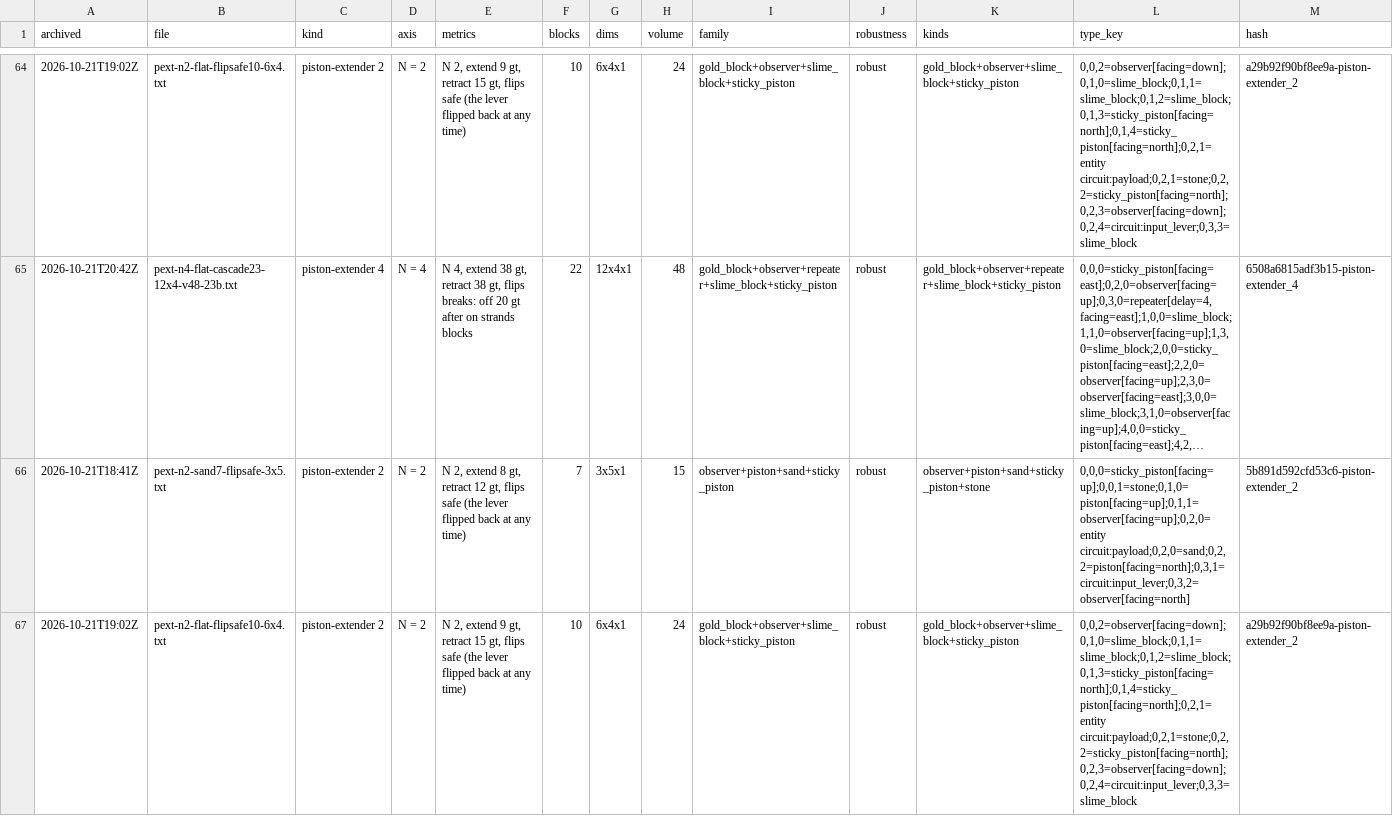
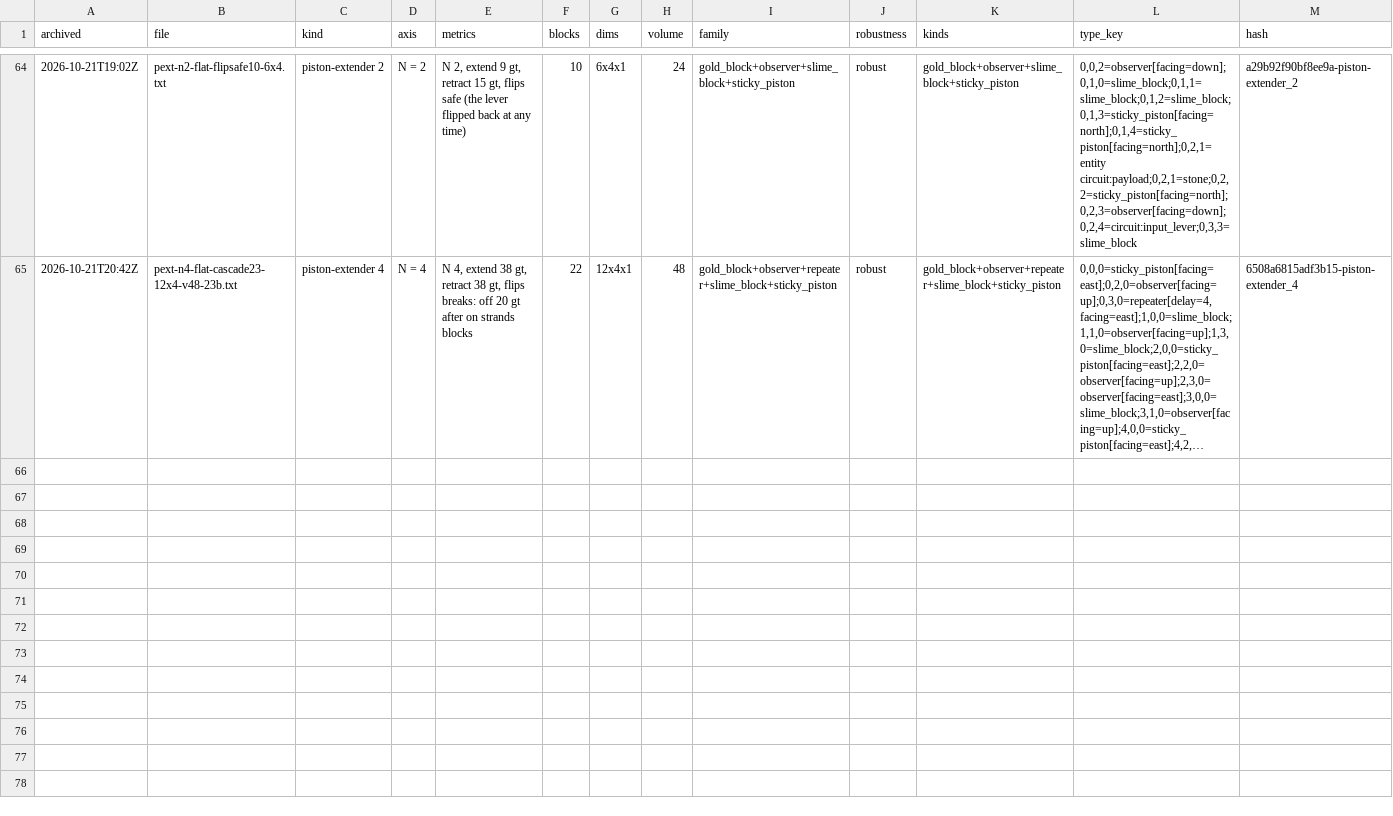
Before and after one commit to vjeux/minecraft-tas, a TSV file: designs/circuits/pext/archive/verdicts.tsv, drawn as a sheet; only a part is shown, gaps mark what is left out; long unchanged cells end in …; rows hold the shown columns only; the diff names each change by its address in the sheet, - before the commit and + after, or states it on an @@ line.

```diff
--- a/designs/circuits/pext/archive/verdicts.tsv
+++ b/designs/circuits/pext/archive/verdicts.tsv
-row 66: 2026-10-21T18:41Z | pext-n2-sand7-flipsafe-3x5.txt | piston-extender 2 | N = 2 | N 2, extend 8 gt, retract 12 gt, flips safe (the lever flipped back at any time) | 7 | 3x5x1 | 15 | observer+piston+sand+sticky_piston | robust | observer+piston+sand+sticky_piston+stone | 0,0,0=sticky_piston[facing=up];0,0,1=stone;0,1,0=piston[facing=up];0,1,1=observer[facing=up];0,2,0=entity circuit:payload;0,2,0=sand;0,2,2=piston[facing=north];0,3,1=circuit:input_lever;0,3,2=observer[facing=north] | 5b891d592cfd53c6-piston-extender_2
-row 67: 2026-10-21T19:02Z | pext-n2-flat-flipsafe10-6x4.txt | piston-extender 2 | N = 2 | N 2, extend 9 gt, retract 15 gt, flips safe (the lever flipped back at any time) | 10 | 6x4x1 | 24 | gold_block+observer+slime_block+sticky_piston | robust | gold_block+observer+slime_block+sticky_piston | 0,0,2=observer[facing=down];0,1,0=slime_block;0,1,1=slime_block;0,1,2=slime_block;0,1,3=sticky_piston[facing=north];0,1,4=sticky_piston[facing=north];0,2,1=entity circuit:payload;0,2,1=stone;0,2,2=sticky_piston[facing=north];0,2,3=observer[facing=down];0,2,4=circuit:input_lever;0,3,3=slime_block | a29b92f90bf8ee9a-piston-extender_2
```
Also changed, not shown: designs/circuits/pext/archive/captions.tsv.
